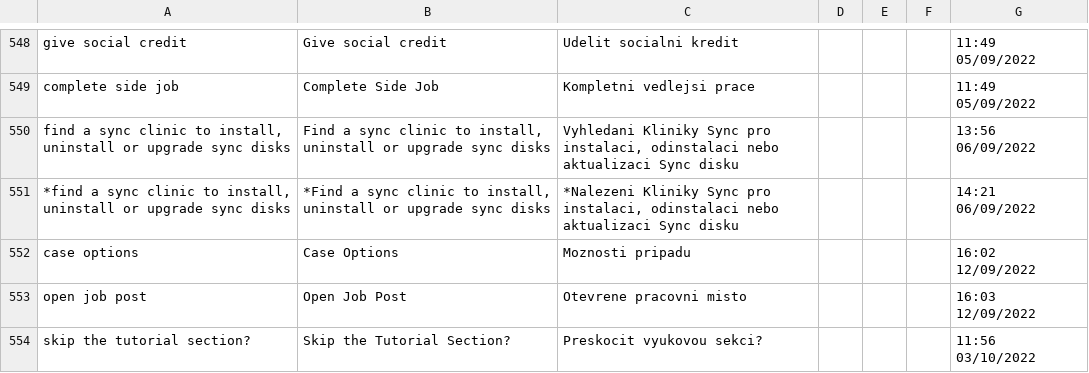
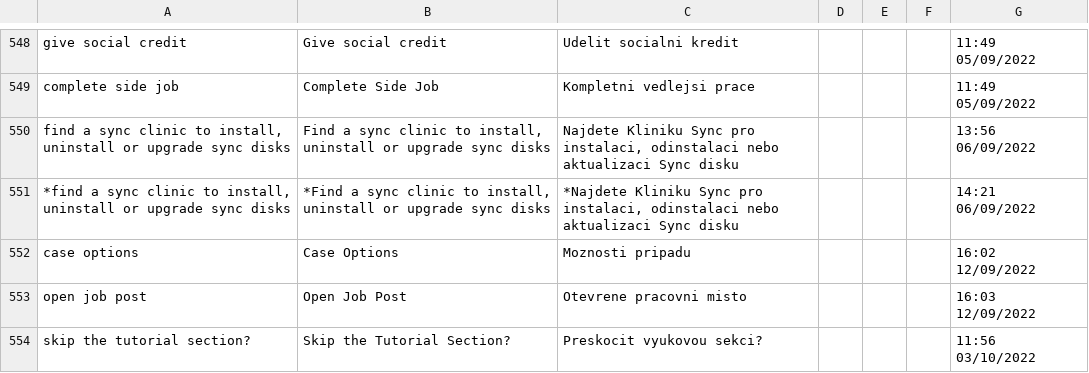
Before and after one commit to MrZajic/shadows-of-doubt-cestina, a CSV file: German/Interface/ui.interface.csv, drawn as a sheet; only a part is shown, gaps mark what is left out.

Commit message:
fix "find a sync clinic to install, uninstall or upgrade sync disks"

```diff
--- a/German/Interface/ui.interface.csv
+++ b/German/Interface/ui.interface.csv
@@ -549,4 +549,4 @@
 "complete side job","Complete Side Job","Kompletni vedlejsi prace",,,,"11:49 05/09/2022"
-"find a sync clinic to install, uninstall or upgrade sync disks","Find a sync clinic to install, uninstall or upgrade sync disks","Vyhledani Kliniky Sync pro instalaci, odinstalaci nebo aktualizaci Sync disku",,,,"13:56 06/09/2022"
-"*find a sync clinic to install, uninstall or upgrade sync disks","*Find a sync clinic to install, uninstall or upgrade sync disks","*Nalezeni Kliniky Sync pro instalaci, odinstalaci nebo aktualizaci Sync disku",,,,"14:21 06/09/2022"
+"find a sync clinic to install, uninstall or upgrade sync disks","Find a sync clinic to install, uninstall or upgrade sync disks","Najdete Kliniku Sync pro instalaci, odinstalaci nebo aktualizaci Sync disku",,,,"13:56 06/09/2022"
+"*find a sync clinic to install, uninstall or upgrade sync disks","*Find a sync clinic to install, uninstall or upgrade sync disks","*Najdete Kliniku Sync pro instalaci, odinstalaci nebo aktualizaci Sync disku",,,,"14:21 06/09/2022"
 "case options","Case Options","Moznosti pripadu",,,,"16:02 12/09/2022"
```
